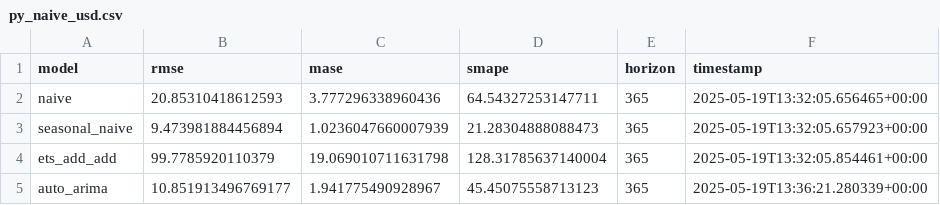
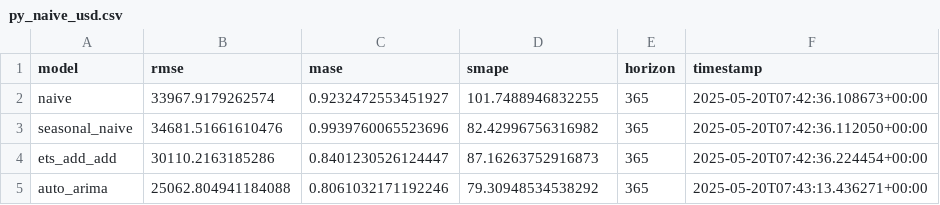
Before and after one commit to olehpapka28/ts-forecast-benchmark, a CSV file: results/py_naive_usd.csv, drawn as a sheet.

```diff
--- a/results/py_naive_usd.csv
+++ b/results/py_naive_usd.csv
@@ -1,5 +1,5 @@
 model,rmse,mase,smape,horizon,timestamp
-naive,20.85310418612593,3.777296338960436,64.54327253147711,365,2025-05-19T13:32:05.656465+00:00
-seasonal_naive,9.473981884456894,1.0236047660007939,21.28304888088473,365,2025-05-19T13:32:05.657923+00:00
-ets_add_add,99.7785920110379,19.069010711631798,128.31785637140004,365,2025-05-19T13:32:05.854461+00:00
-auto_arima,10.851913496769177,1.941775490928967,45.45075558713123,365,2025-05-19T13:36:21.280339+00:00
+naive,33967.9179262574,0.9232472553451927,101.7488946832255,365,2025-05-20T07:42:36.108673+00:00
+seasonal_naive,34681.51661610476,0.9939760065523696,82.42996756316982,365,2025-05-20T07:42:36.112050+00:00
+ets_add_add,30110.2163185286,0.8401230526124447,87.16263752916873,365,2025-05-20T07:42:36.224454+00:00
+auto_arima,25062.804941184088,0.8061032171192246,79.30948534538292,365,2025-05-20T07:43:13.436271+00:00
```
Also changed, not shown: data/cpi_monthly.csv, results/py_naive_cpi.csv, 26 other files.
